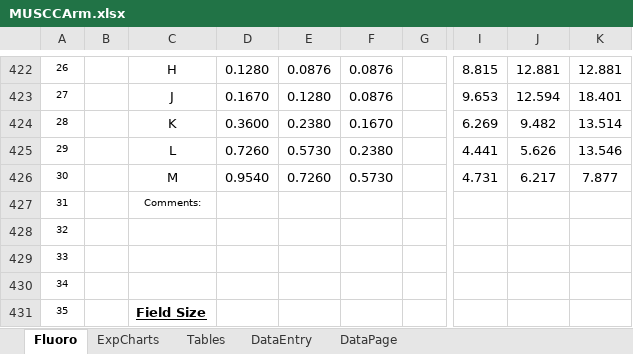
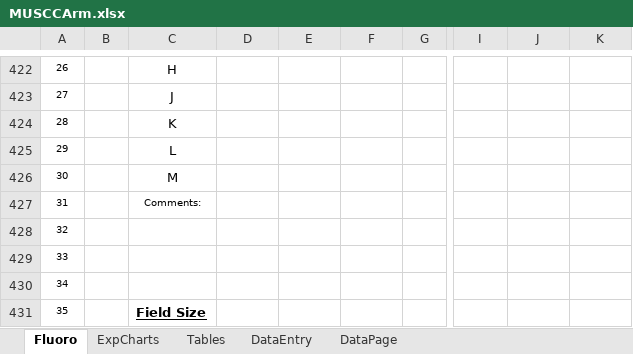
Before and after one commit to imabug/EquipTestingSpreadsheets, an Excel workbook: MUSCCArm.xlsx, sheet Fluoro, drawn as a sheet; only a part is shown, gaps mark what is left out; values as stored, in another font and other column widths than the file's, no borders; charts and pictures and conditional formats not drawn; the diff covers the shown part only; the diff names each change by its address in the sheet, - before the commit and + after, or states it on an @@ line.

```diff
--- a/MUSCCArm.xlsx (sheet Fluoro)
+++ b/MUSCCArm.xlsx (sheet Fluoro)
-D422: 0.1280
+D422: (empty)
-E422: 0.0876
+E422: (empty)
-F422:F423: 0.0876
+F422:F423: (empty)
-I422: 8.815
+I422: (empty)
-J422: 12.881
+J422: (empty)
-K422: 12.881
+K422: (empty)
-D423: 0.1670
+D423: (empty)
-E423: 0.1280
+E423: (empty)
-I423: 9.653
+I423: (empty)
-J423: 12.594
+J423: (empty)
-K423: 18.401
+K423: (empty)
-D424: 0.3600
+D424: (empty)
-E424: 0.2380
+E424: (empty)
-F424: 0.1670
+F424: (empty)
-I424: 6.269
+I424: (empty)
-J424: 9.482
+J424: (empty)
-K424: 13.514
+K424: (empty)
-D425: 0.7260
+D425: (empty)
-E425: 0.5730
+E425: (empty)
-F425: 0.2380
+F425: (empty)
-I425: 4.441
+I425: (empty)
-J425: 5.626
+J425: (empty)
-K425: 13.546
+K425: (empty)
-D426: 0.9540
+D426: (empty)
-E426: 0.7260
+E426: (empty)
-F426: 0.5730
+F426: (empty)
-I426: 4.731
+I426: (empty)
-J426: 6.217
+J426: (empty)
-K426: 7.877
+K426: (empty)
```
Also changed, not shown: 150 edited cells elsewhere in this sheet, sheet DataPage, formulas that keep their value, charts or pictures.
